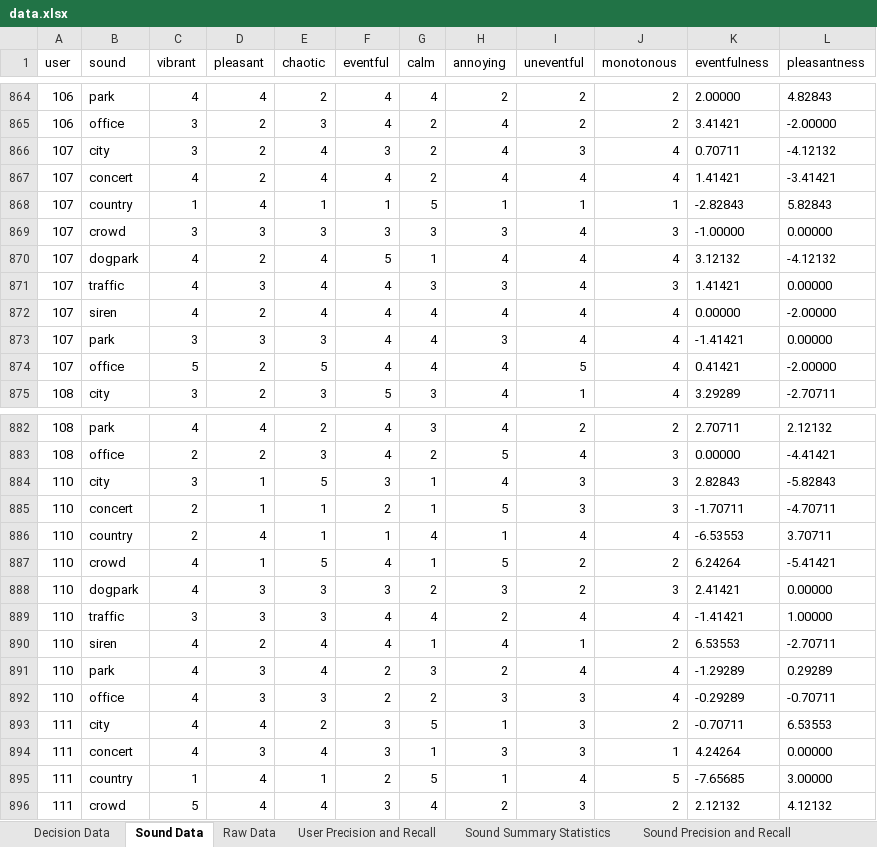
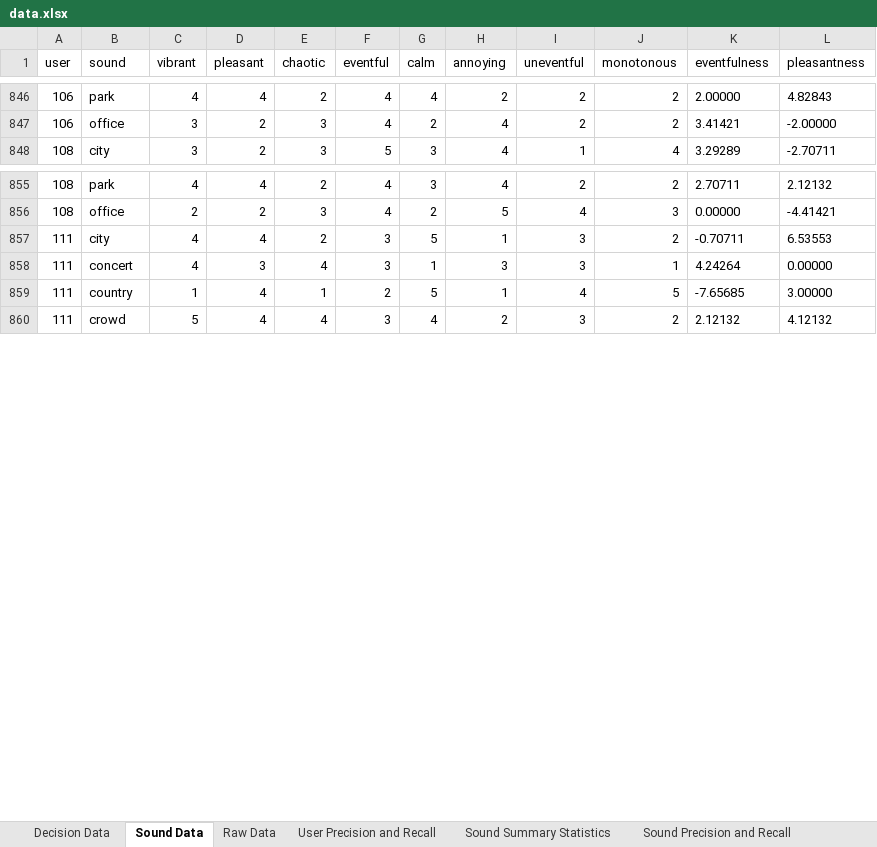
Before and after one commit to theo-kim/trust-decision, an Excel workbook: data.xlsx, sheet Sound Data, drawn as a sheet; only a part is shown, gaps mark what is left out; values as stored, in another font and other column widths than the file's, no borders; the diff covers the shown part only; the diff names each change by its address in the sheet, - before the commit and + after, or states it on an @@ line.

Commit message:
Cleaned up data

```diff
--- a/data.xlsx (sheet Sound Data)
+++ b/data.xlsx (sheet Sound Data)
-row 866: 107 | city | 3 | 2 | 4 | 3 | 2 | 4 | 3 | 4 | 0.70711 | -4.12132
-row 867: 107 | concert | 4 | 2 | 4 | 4 | 2 | 4 | 4 | 4 | 1.41421 | -3.41421
-row 868: 107 | country | 1 | 4 | 1 | 1 | 5 | 1 | 1 | 1 | -2.82843 | 5.82843
-row 869: 107 | crowd | 3 | 3 | 3 | 3 | 3 | 3 | 4 | 3 | -1.00000 | 0.00000
-row 870: 107 | dogpark | 4 | 2 | 4 | 5 | 1 | 4 | 4 | 4 | 3.12132 | -4.12132
-row 871: 107 | traffic | 4 | 3 | 4 | 4 | 3 | 3 | 4 | 3 | 1.41421 | 0.00000
-row 872: 107 | siren | 4 | 2 | 4 | 4 | 4 | 4 | 4 | 4 | 0.00000 | -2.00000
-row 873: 107 | park | 3 | 3 | 3 | 4 | 4 | 3 | 4 | 4 | -1.41421 | 0.00000
-row 874: 107 | office | 5 | 2 | 5 | 4 | 4 | 4 | 5 | 4 | 0.41421 | -2.00000
-row 884: 110 | city | 3 | 1 | 5 | 3 | 1 | 4 | 3 | 3 | 2.82843 | -5.82843
-row 885: 110 | concert | 2 | 1 | 1 | 2 | 1 | 5 | 3 | 3 | -1.70711 | -4.70711
-row 886: 110 | country | 2 | 4 | 1 | 1 | 4 | 1 | 4 | 4 | -6.53553 | 3.70711
-row 887: 110 | crowd | 4 | 1 | 5 | 4 | 1 | 5 | 2 | 2 | 6.24264 | -5.41421
-row 888: 110 | dogpark | 4 | 3 | 3 | 3 | 2 | 3 | 2 | 3 | 2.41421 | 0.00000
-row 889: 110 | traffic | 3 | 3 | 3 | 4 | 4 | 2 | 4 | 4 | -1.41421 | 1.00000
-row 890: 110 | siren | 4 | 2 | 4 | 4 | 1 | 4 | 1 | 2 | 6.53553 | -2.70711
-row 891: 110 | park | 4 | 3 | 4 | 2 | 3 | 2 | 4 | 4 | -1.29289 | 0.29289
-row 892: 110 | office | 4 | 3 | 3 | 2 | 2 | 3 | 3 | 4 | -0.29289 | -0.70711
```
Also changed, not shown: 36 removed rows elsewhere in this sheet, sheet Raw Data, sheet User Precision and Recall, 1 other file.
